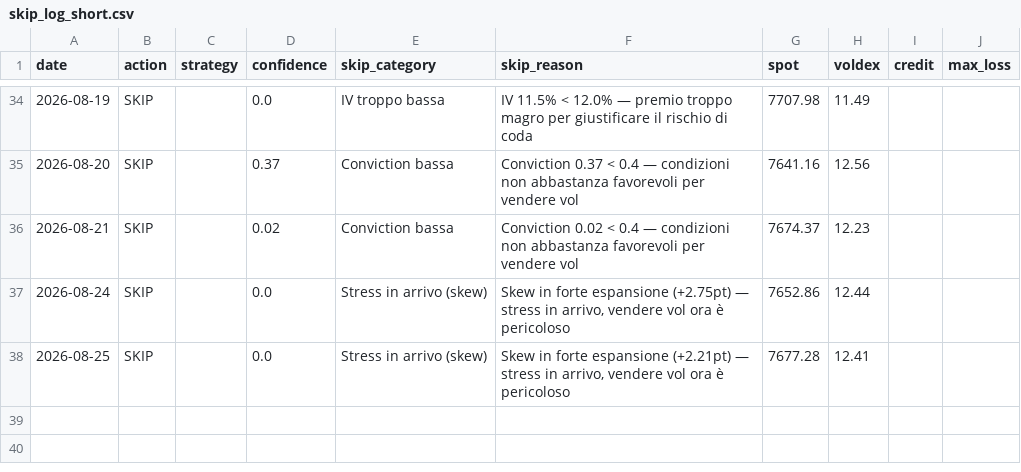
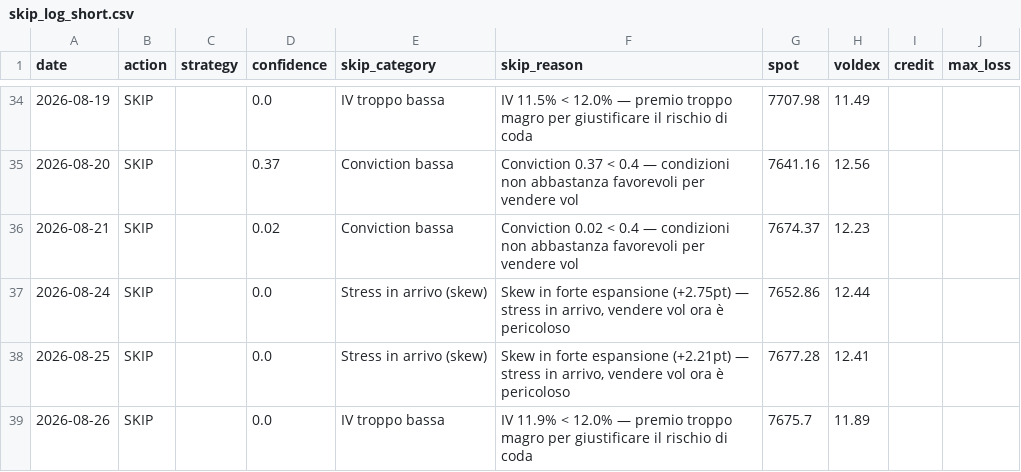
Before and after one commit to electribe15/DerivativeAnalytics, a CSV file: paper_trades_short/skip_log_short.csv, drawn as a sheet; only a part is shown, gaps mark what is left out; the diff names each change by its address in the sheet, - before the commit and + after, or states it on an @@ line.

```diff
--- a/paper_trades_short/skip_log_short.csv
+++ b/paper_trades_short/skip_log_short.csv
+row 39: 2026-08-26 | SKIP |  | 0.0 | IV troppo bassa | IV 11.9% < 12.0% — premio troppo magro per giustificare il rischio di coda | 7675.7 | 11.89
```
Also changed, not shown: gex_history/gex_metrics_history.csv, paper_trades/positions.csv, 3 other files.
